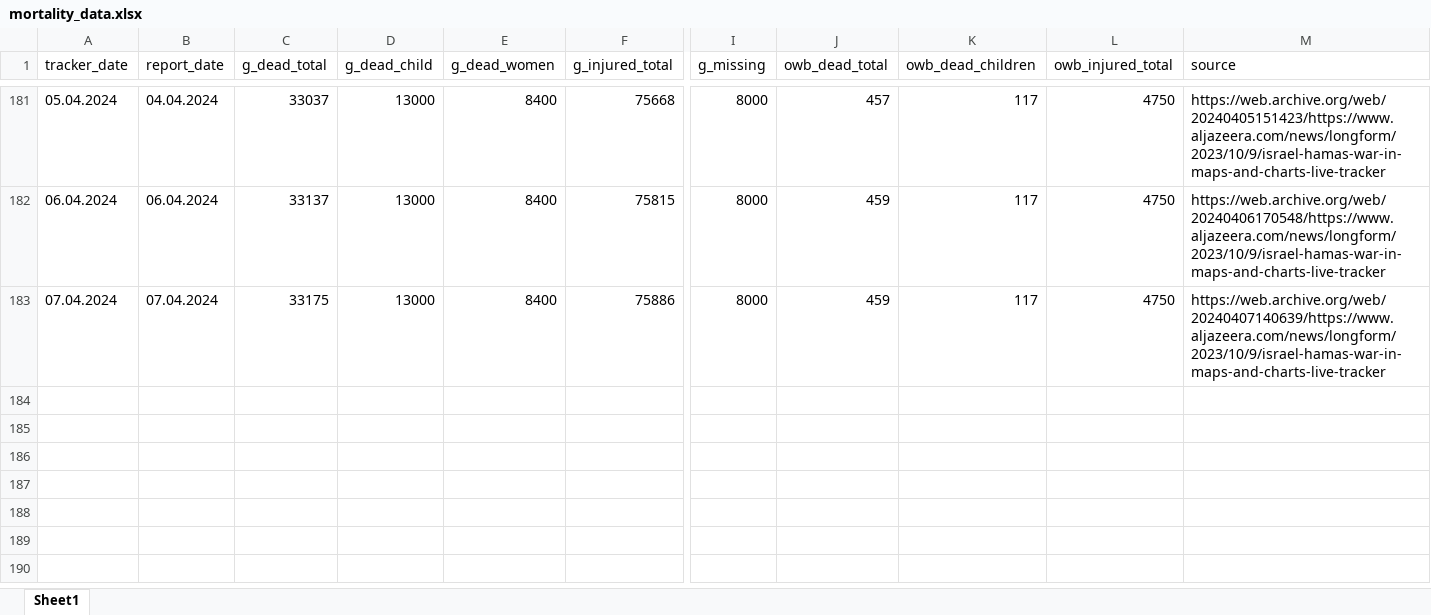
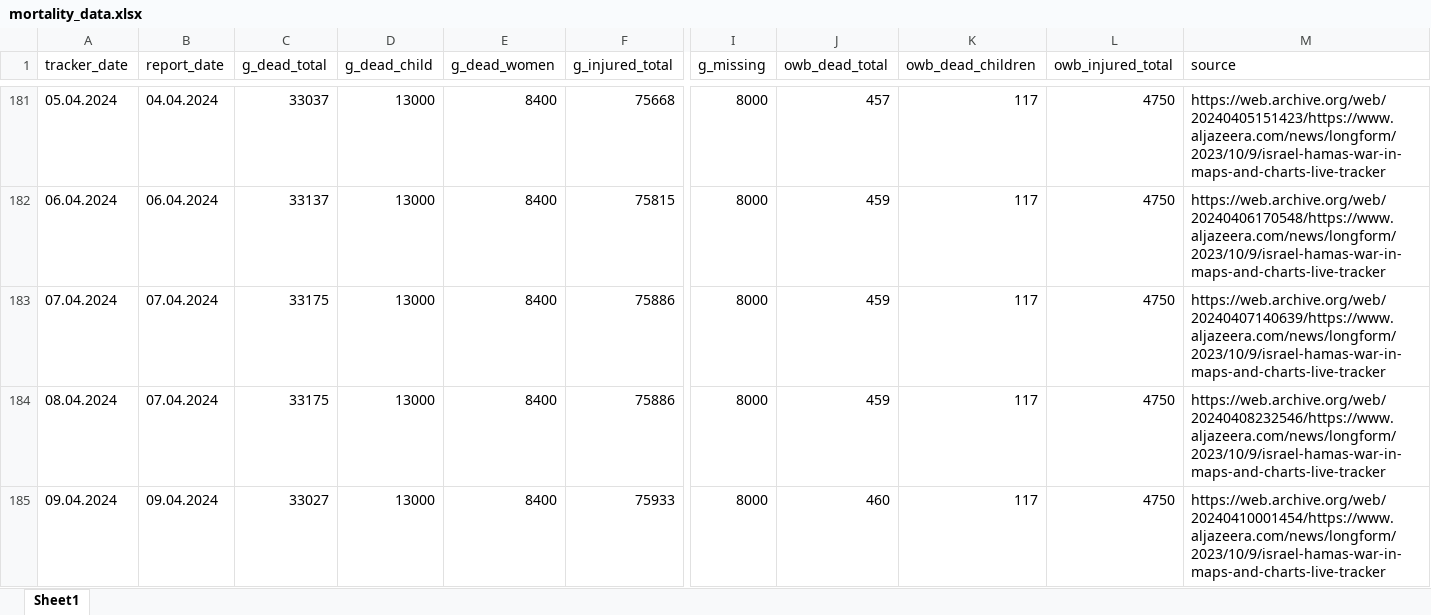
Before and after one commit to dreidpath/gaza-mortality, an Excel workbook: data/mortality_data.xlsx, sheet Sheet1, drawn as a sheet; only a part is shown, gaps mark what is left out; values as stored, in another font and other column widths than the file's, no borders; rows hold the shown columns only; the diff names each change by its address in the sheet, - before the commit and + after, or states it on an @@ line.

Commit message:
Updated with data from 9 April 2024

```diff
--- a/data/mortality_data.xlsx (sheet Sheet1)
+++ b/data/mortality_data.xlsx (sheet Sheet1)
+row 184: 08.04.2024 | 07.04.2024 | 33175 | 13000 | 8400 | 75886 | 8000 | 459 | 117 | 4750 | https://web.archive.org/web/20240408232546/https://www.aljazeera.com/news/longform/2023/10/9/israel-hamas-war-in-maps-and-charts-live-tracker
+row 185: 09.04.2024 | 09.04.2024 | 33027 | 13000 | 8400 | 75933 | 8000 | 460 | 117 | 4750 | https://web.archive.org/web/20240410001454/https://www.aljazeera.com/news/longform/2023/10/9/israel-hamas-war-in-maps-and-charts-live-tracker
```
Also changed, not shown: 6 other files.
